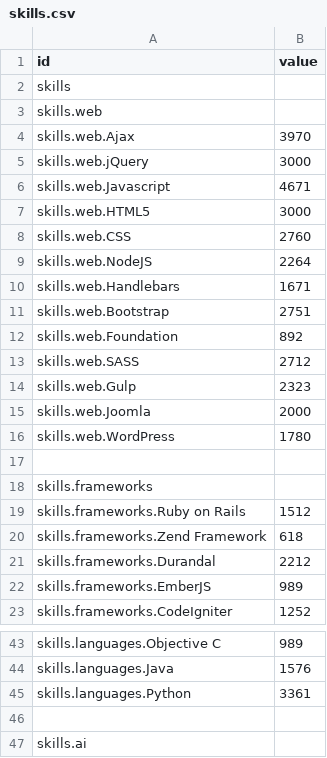
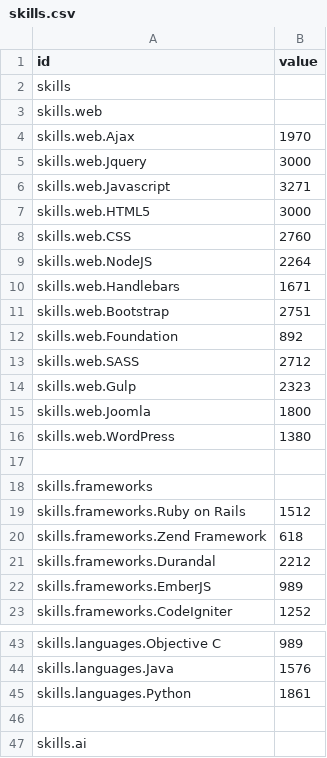
Before and after one commit to marlon-rodrigues/personal_website, a CSV file: javascripts/skills.csv, drawn as a sheet; only a part is shown, gaps mark what is left out.

Commit message:
Working on skills section

```diff
--- a/javascripts/skills.csv
+++ b/javascripts/skills.csv
@@ -3,5 +3,5 @@ skills
 skills.web
-skills.web.Ajax,3970
-skills.web.jQuery,3000
-skills.web.Javascript,4671
+skills.web.Ajax,1970
+skills.web.Jquery,3000
+skills.web.Javascript,3271
 skills.web.HTML5,3000
@@ -14,4 +14,4 @@ skills.web.SASS,2712
 skills.web.Gulp,2323
-skills.web.Joomla,2000
-skills.web.WordPress,1780
+skills.web.Joomla,1800
+skills.web.WordPress,1380
 
@@ -44,3 +44,3 @@ skills.languages.Objective C,989
 skills.languages.Java,1576
-skills.languages.Python,3361
+skills.languages.Python,1861
 
```
Also changed, not shown: 3 other files.
